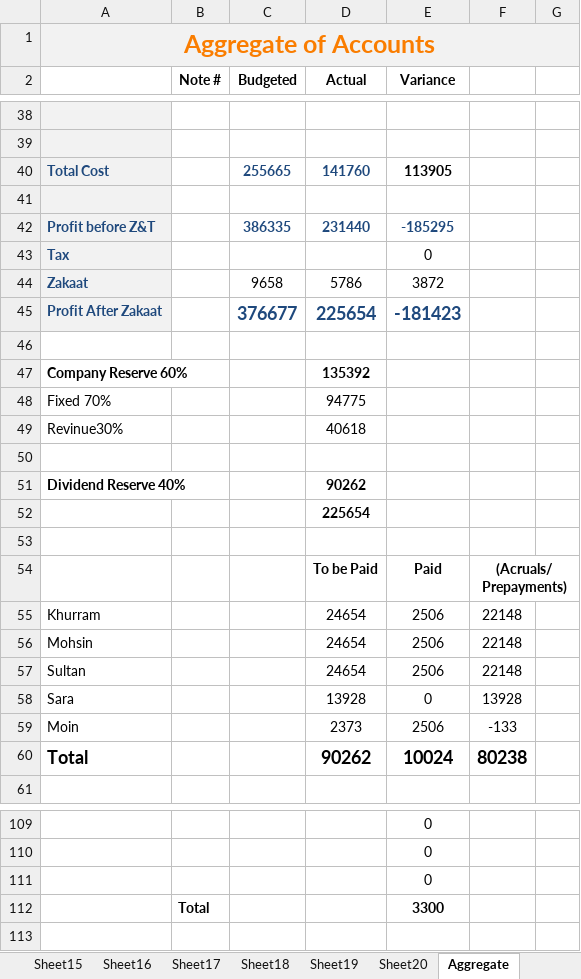
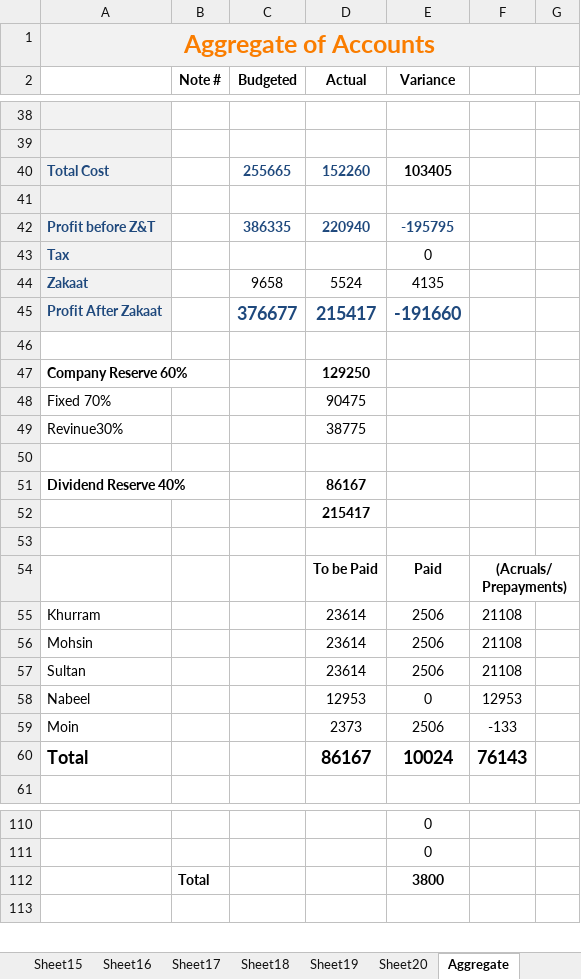
Before and after one commit to KSM-Photo/KSM, an Excel workbook: Financial Accounts/KSM Media Hut Financials.xlsx, sheet Aggregate, drawn as a sheet; only a part is shown, gaps mark what is left out; values as stored, in another font and other column widths than the file's, no borders; charts and pictures and conditional formats not drawn; removed rows and columns are numbered as before the commit, all else as after; the diff covers the shown part only; the diff names each change by its address in the sheet, - before the commit and + after, or states it on an @@ line.

```diff
--- a/Financial Accounts/KSM Media Hut Financials.xlsx (sheet Aggregate)
+++ b/Financial Accounts/KSM Media Hut Financials.xlsx (sheet Aggregate)
-D40 (Actual): 141760
+D40 (Actual): 152260
-E40 (Variance): 113905
+E40 (Variance): 103405
-D42 (Actual): 231440
+D42 (Actual): 220940
-E42 (Variance): -185295
+E42 (Variance): -195795
-D44 (Actual): 5786
+D44 (Actual): 5524
-E44 (Variance): 3872
+E44 (Variance): 4135
-D45 (Actual): 225654
+D45 (Actual): 215417
-E45 (Variance): -181423
+E45 (Variance): -191660
-D47 (Actual): 135392
+D47 (Actual): 129250
-D48 (Actual): 94775
+D48 (Actual): 90475
-D49 (Actual): 40618
+D49 (Actual): 38775
-D51 (Actual): 90262
+D51 (Actual): 86167
-D52 (Actual): 225654
+D52 (Actual): 215417
-D55:D57 (Actual): 24654
+D55:D57 (Actual): 23614
-F55:F57: 22148
+F55:F57: 21108
-row 58: Sara |  |  | 13928 | 0 | 13928
+row 58: Nabeel |  |  | 12953 | 0 | 12953
-D60 (Actual): 90262
+D60 (Actual): 86167
-F60: 80238
+F60: 76143
-row 111:  |  |  |  | 0
-E112 (Variance): 3300
+E112 (Variance): 3800
```
Also changed, not shown: 2 added rows, 1 removed row and 5 edited cells elsewhere in this sheet, sheet Zernaab Consultancy, sheet PDP, sheet Reserves, sheet Sheet16, sheet Sheet17, sheet Sheet18, 13 more sheets, formulas that keep their value.
